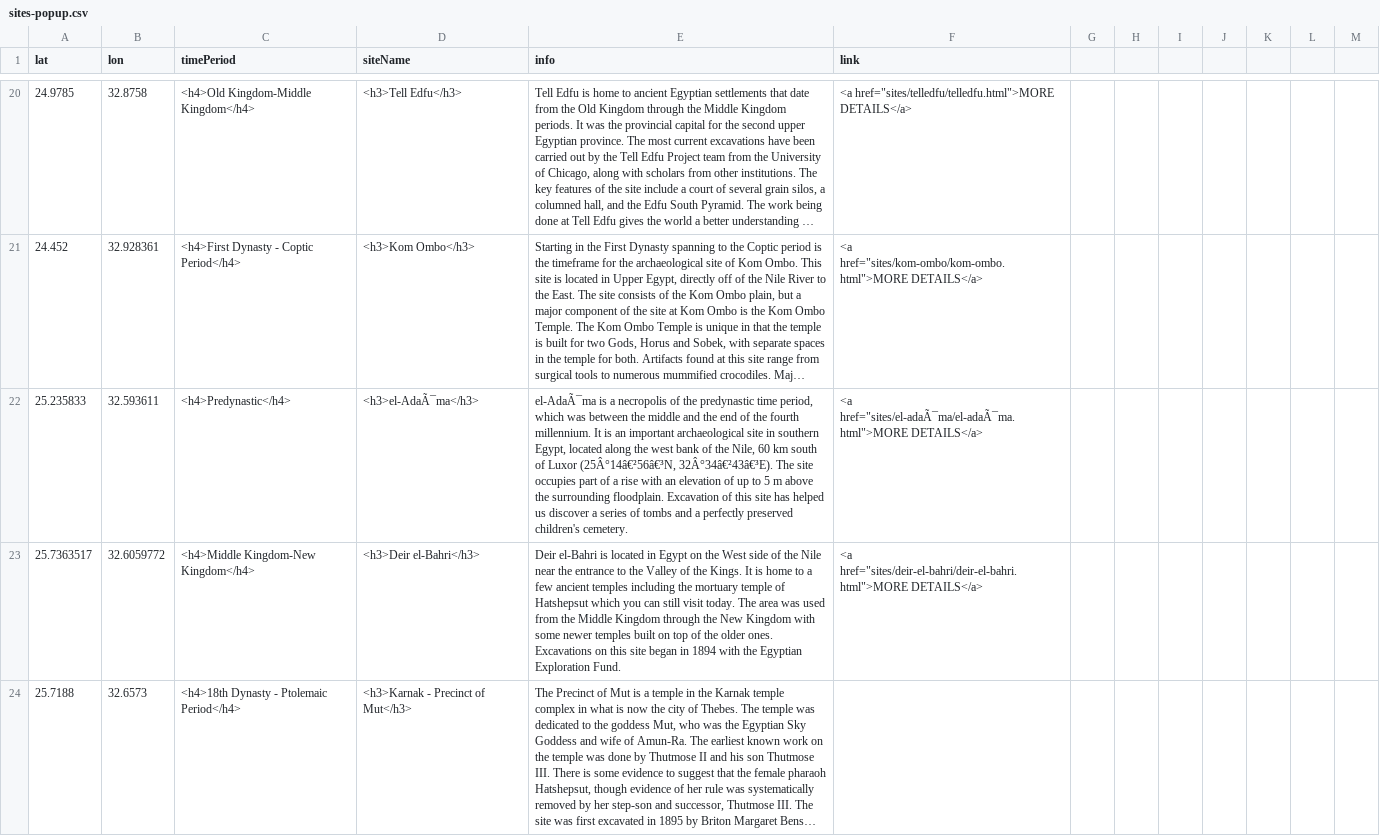
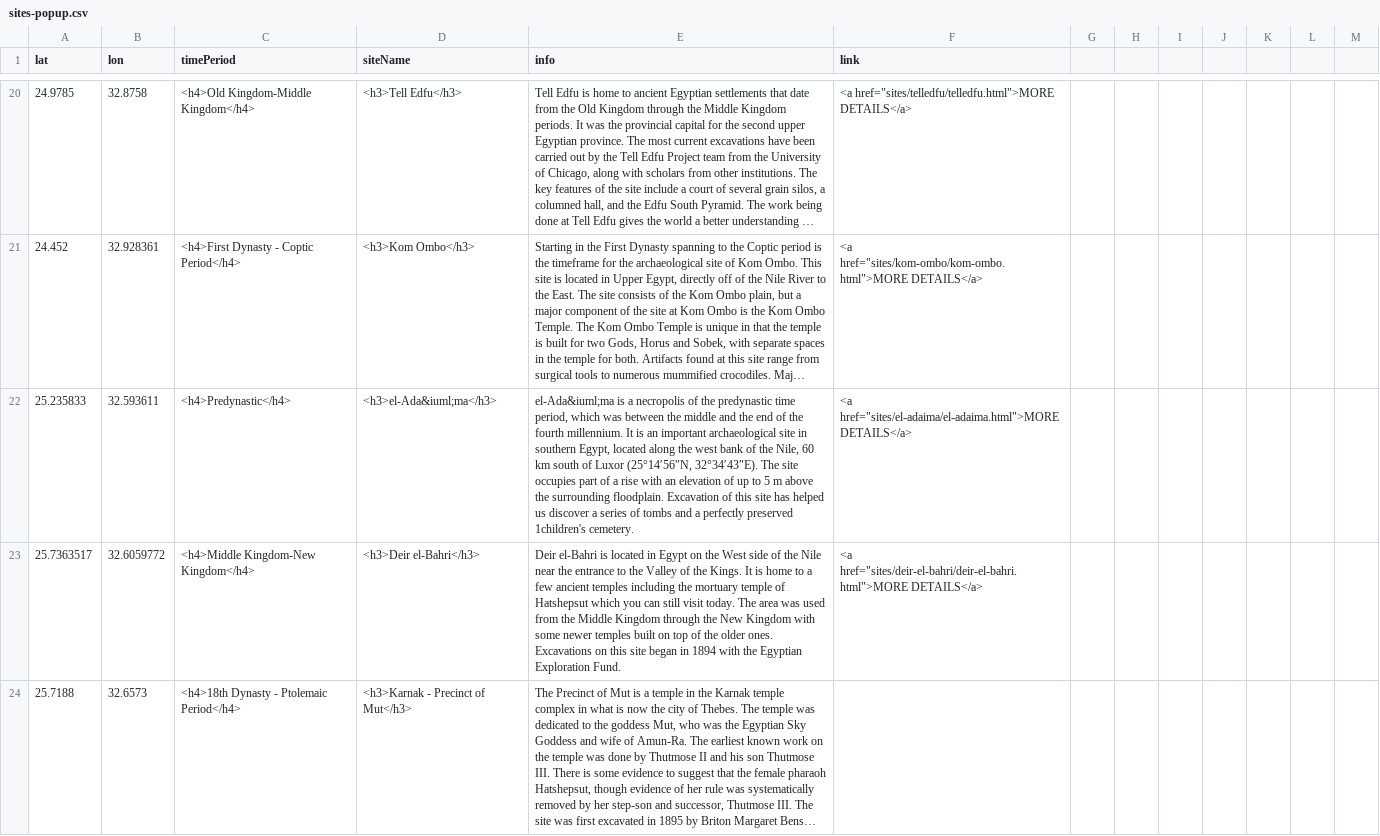
Before and after one commit to msu-anthropology/daea-fs16, a CSV file: sites-popup.csv, drawn as a sheet; only a part is shown, gaps mark what is left out; long unchanged cells end in …; the diff names each change by its address in the sheet, - before the commit and + after, or states it on an @@ line.

Commit message:
trying to set El-Adaima to have an i with an umlaut, coordinates with degree symbols

```diff
--- a/sites-popup.csv
+++ b/sites-popup.csv
-D22 (siteName): <h3>el-AdaÃ¯ma</h3>
+D22 (siteName): <h3>el-Ada&iuml;ma</h3>
-E22 (info): el-AdaÃ¯ma is a necropolis of the predynastic time period, which was between the middle and the end of the fourth millennium. It is an important archaeological site in southern Egypt, located along the west bank of the Nile, 60 km south of Luxor (25Â°14â€²56â€³N, 32Â°34â€²43â€³E). The site occupies part of a rise with an elevation of up to 5 m above the surrounding floodplain. Excavation of this site has helped us discover a series of tombs and a perfectly preserved children's cemetery.
+E22 (info): el-Ada&iuml;ma is a necropolis of the predynastic time period, which was between the middle and the end of the fourth millennium. It is an important archaeological site in southern Egypt, located along the west bank of the Nile, 60 km south of Luxor (25°14′56″N, 32°34′43″E). The site occupies part of a rise with an elevation of up to 5 m above the surrounding floodplain. Excavation of this site has helped us discover a series of tombs and a perfectly preserved 1children's cemetery.
-F22 (link): <a href="sites/el-adaÃ¯ma/el-adaÃ¯ma.html">MORE DETAILS</a>
+F22 (link): <a href="sites/el-adaima/el-adaima.html">MORE DETAILS</a>
```
